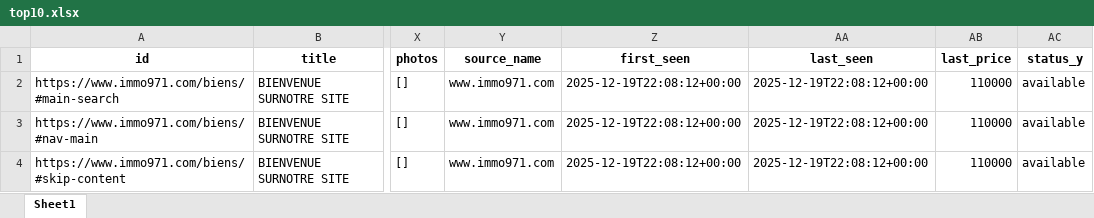
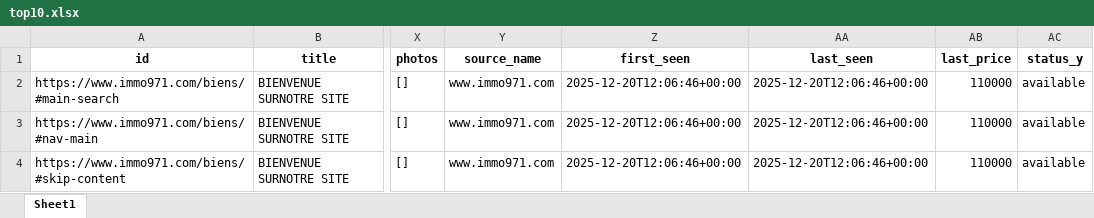
Before and after one commit to Zia971/immo-opportunit-s, an Excel workbook: output/top10.xlsx, sheet Sheet1, drawn as a sheet; only a part is shown, gaps mark what is left out; values as stored, in another font and other column widths than the file's, no borders; the diff names each change by its address in the sheet, - before the commit and + after, or states it on an @@ line.

Commit message:
update outputs

```diff
--- a/output/top10.xlsx (sheet Sheet1)
+++ b/output/top10.xlsx (sheet Sheet1)
-Z2:Z4 (first_seen): 2025-12-19T22:08:12+00:00
+Z2:Z4 (first_seen): 2025-12-20T12:06:46+00:00
-AA2:AA4 (last_seen): 2025-12-19T22:08:12+00:00
+AA2:AA4 (last_seen): 2025-12-20T12:06:46+00:00
```
